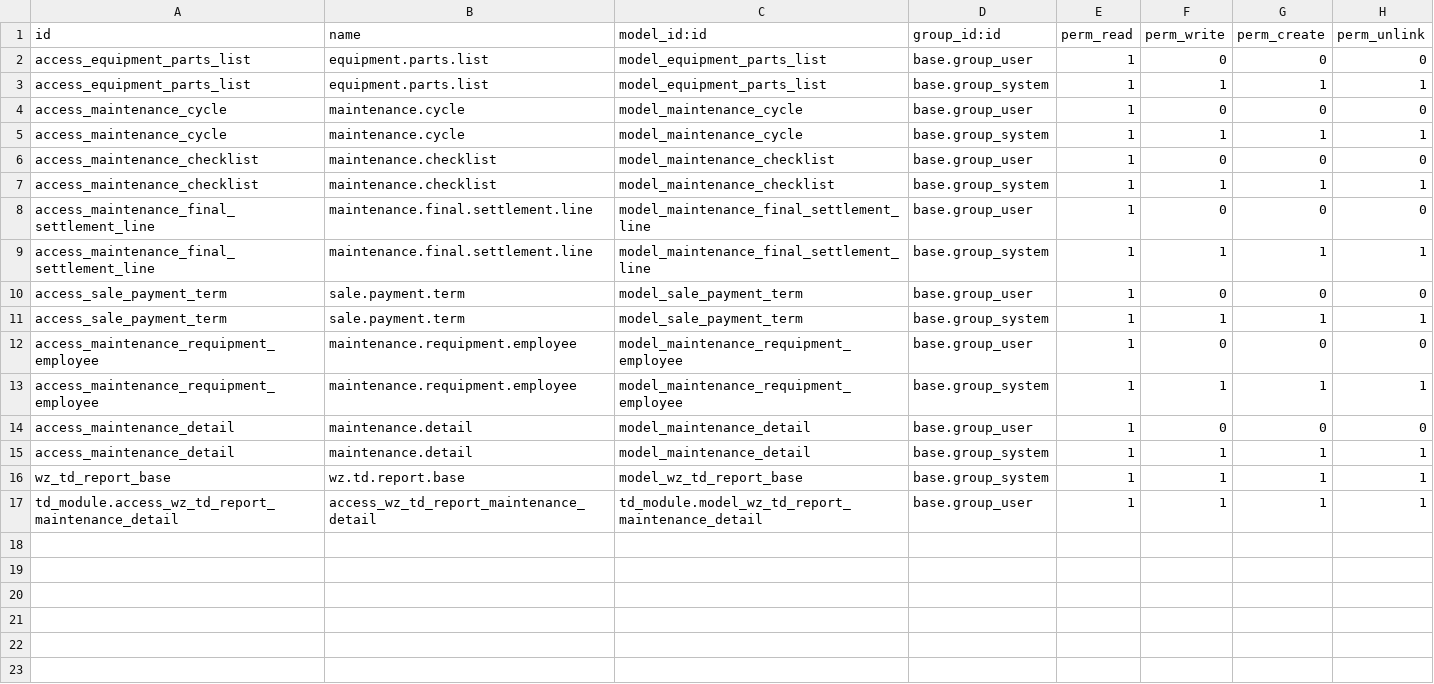
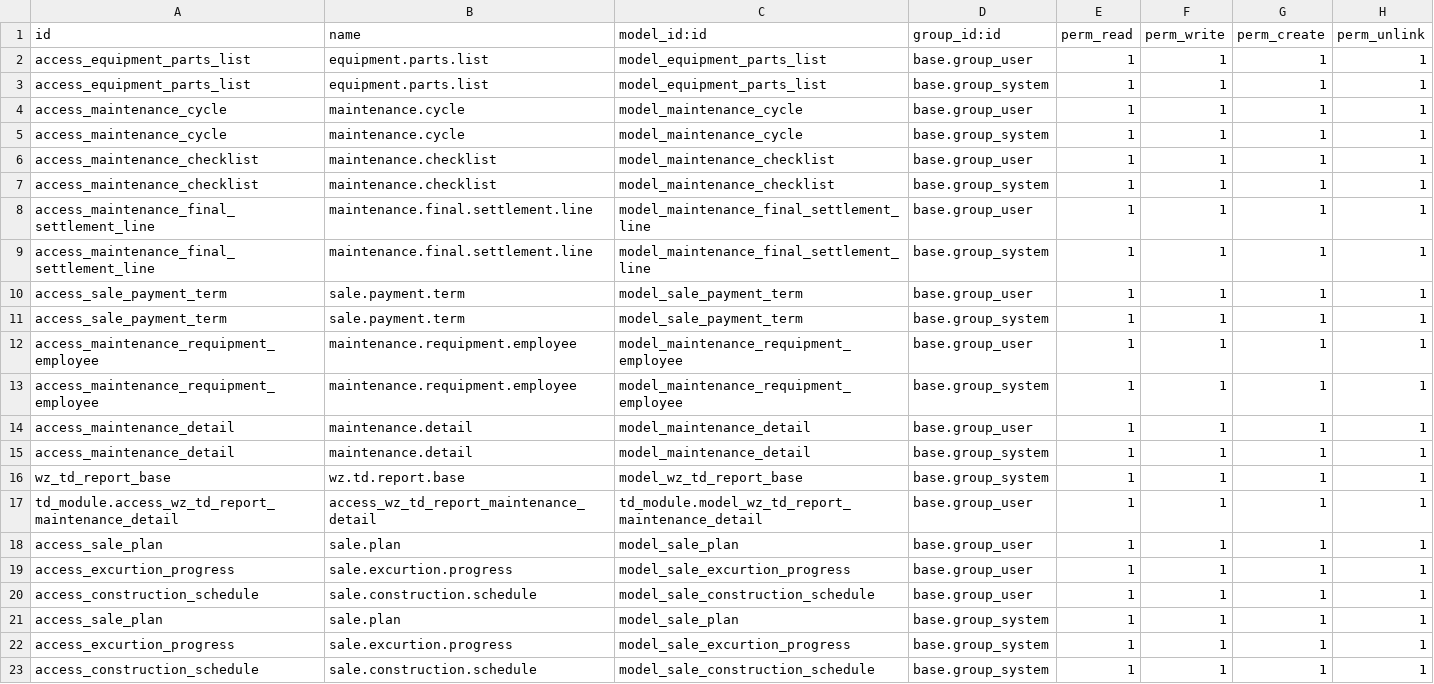
Before and after one commit to dautienthuy/tderp, a CSV file: project/td_module/security/ir.model.access.csv, drawn as a sheet.

```diff
--- a/project/td_module/security/ir.model.access.csv
+++ b/project/td_module/security/ir.model.access.csv
@@ -1,15 +1,15 @@
 id,name,model_id:id,group_id:id,perm_read,perm_write,perm_create,perm_unlink
-access_equipment_parts_list,equipment.parts.list,model_equipment_parts_list,base.group_user,1,0,0,0
+access_equipment_parts_list,equipment.parts.list,model_equipment_parts_list,base.group_user,1,1,1,1
 access_equipment_parts_list,equipment.parts.list,model_equipment_parts_list,base.group_system,1,1,1,1
-access_maintenance_cycle,maintenance.cycle,model_maintenance_cycle,base.group_user,1,0,0,0
+access_maintenance_cycle,maintenance.cycle,model_maintenance_cycle,base.group_user,1,1,1,1
 access_maintenance_cycle,maintenance.cycle,model_maintenance_cycle,base.group_system,1,1,1,1
-access_maintenance_checklist,maintenance.checklist,model_maintenance_checklist,base.group_user,1,0,0,0
+access_maintenance_checklist,maintenance.checklist,model_maintenance_checklist,base.group_user,1,1,1,1
 access_maintenance_checklist,maintenance.checklist,model_maintenance_checklist,base.group_system,1,1,1,1
-access_maintenance_final_settlement_line,maintenance.final.settlement.line,model_maintenance_final_settlement_line,base.group_user,1,0,0,0
+access_maintenance_final_settlement_line,maintenance.final.settlement.line,model_maintenance_final_settlement_line,base.group_user,1,1,1,1
 access_maintenance_final_settlement_line,maintenance.final.settlement.line,model_maintenance_final_settlement_line,base.group_system,1,1,1,1
-access_sale_payment_term,sale.payment.term,model_sale_payment_term,base.group_user,1,0,0,0
+access_sale_payment_term,sale.payment.term,model_sale_payment_term,base.group_user,1,1,1,1
 access_sale_payment_term,sale.payment.term,model_sale_payment_term,base.group_system,1,1,1,1
-access_maintenance_requipment_employee,maintenance.requipment.employee,model_maintenance_requipment_employee,base.group_user,1,0,0,0
+access_maintenance_requipment_employee,maintenance.requipment.employee,model_maintenance_requipment_employee,base.group_user,1,1,1,1
 access_maintenance_requipment_employee,maintenance.requipment.employee,model_maintenance_requipment_employee,base.group_system,1,1,1,1
-access_maintenance_detail,maintenance.detail,model_maintenance_detail,base.group_user,1,0,0,0
+access_maintenance_detail,maintenance.detail,model_maintenance_detail,base.group_user,1,1,1,1
 access_maintenance_detail,maintenance.detail,model_maintenance_detail,base.group_system,1,1,1,1
@@ -17 +17,7 @@ wz_td_report_base,wz.td.report.base,model_wz_td_report_base,base.group_system,1,
 td_module.access_wz_td_report_maintenance_detail,access_wz_td_report_maintenance_detail,td_module.model_wz_td_report_maintenance_detail,base.group_user,1,1,1,1
+access_sale_plan,sale.plan,model_sale_plan,base.group_user,1,1,1,1
+access_excurtion_progress,sale.excurtion.progress,model_sale_excurtion_progress,base.group_user,1,1,1,1
+access_construction_schedule,sale.construction.schedule,model_sale_construction_schedule,base.group_user,1,1,1,1
+access_sale_plan,sale.plan,model_sale_plan,base.group_system,1,1,1,1
+access_excurtion_progress,sale.excurtion.progress,model_sale_excurtion_progress,base.group_system,1,1,1,1
+access_construction_schedule,sale.construction.schedule,model_sale_construction_schedule,base.group_system,1,1,1,1
```
Also changed, not shown: 4 other files.
